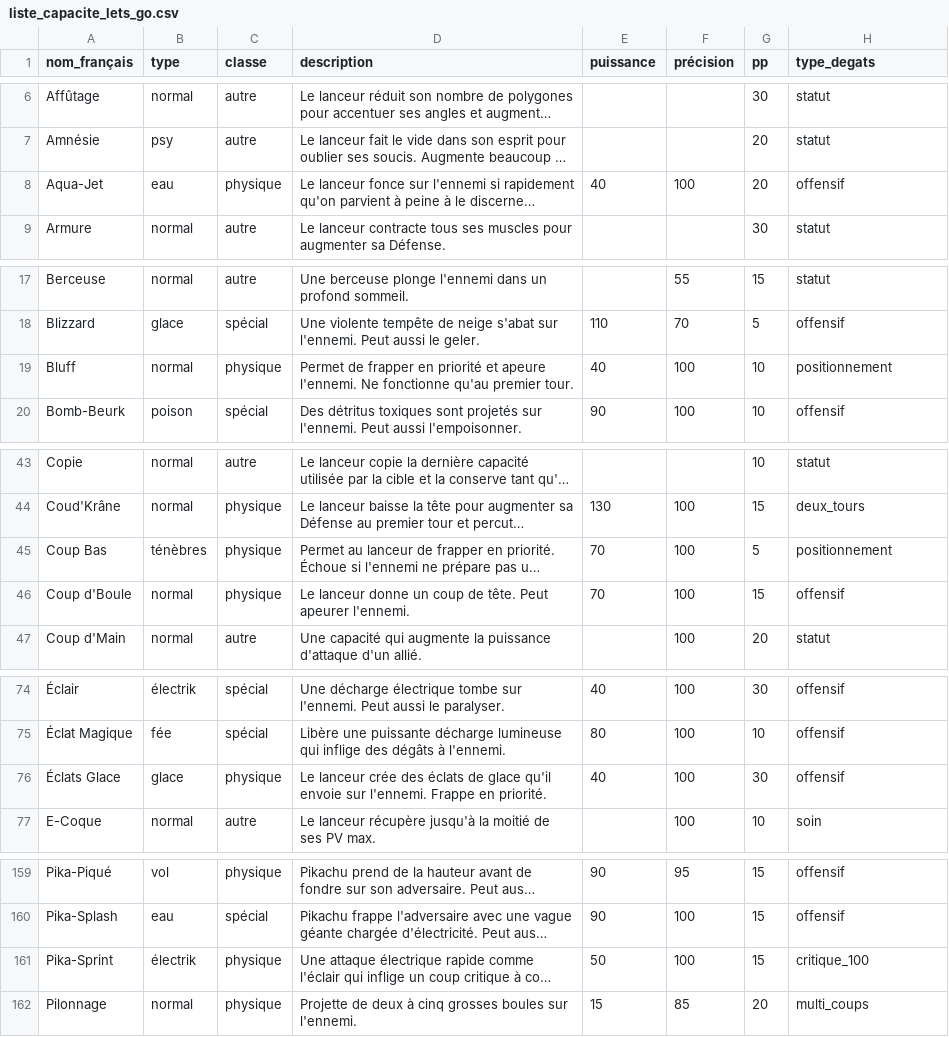
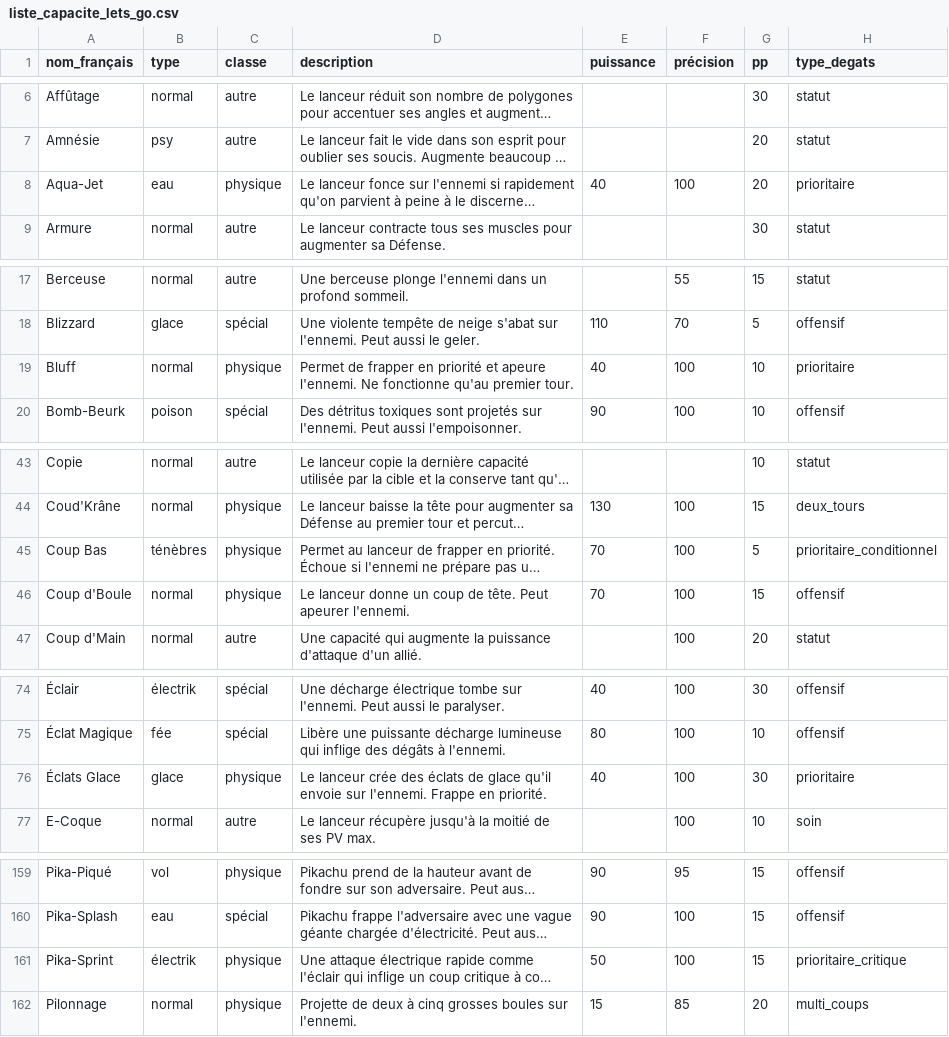
Before and after one commit to benjsant/lets-go-predictiondex, a CSV file: etl_pokemon/data/csv/liste_capacite_lets_go.csv, drawn as a sheet; only a part is shown, gaps mark what is left out; long unchanged cells end in …; the diff covers the shown part only; the diff names each change by its address in the sheet, - before the commit and + after, or states it on an @@ line.

```diff
--- a/etl_pokemon/data/csv/liste_capacite_lets_go.csv
+++ b/etl_pokemon/data/csv/liste_capacite_lets_go.csv
-H8 (type_degats): offensif
+H8 (type_degats): prioritaire
-H19 (type_degats): positionnement
+H19 (type_degats): prioritaire
-H45 (type_degats): positionnement
+H45 (type_degats): prioritaire_conditionnel
-H76 (type_degats): offensif
+H76 (type_degats): prioritaire
-H161 (type_degats): critique_100
+H161 (type_degats): prioritaire_critique
```
Also changed, not shown: 2 edited cells elsewhere in this file, 51 other files.
